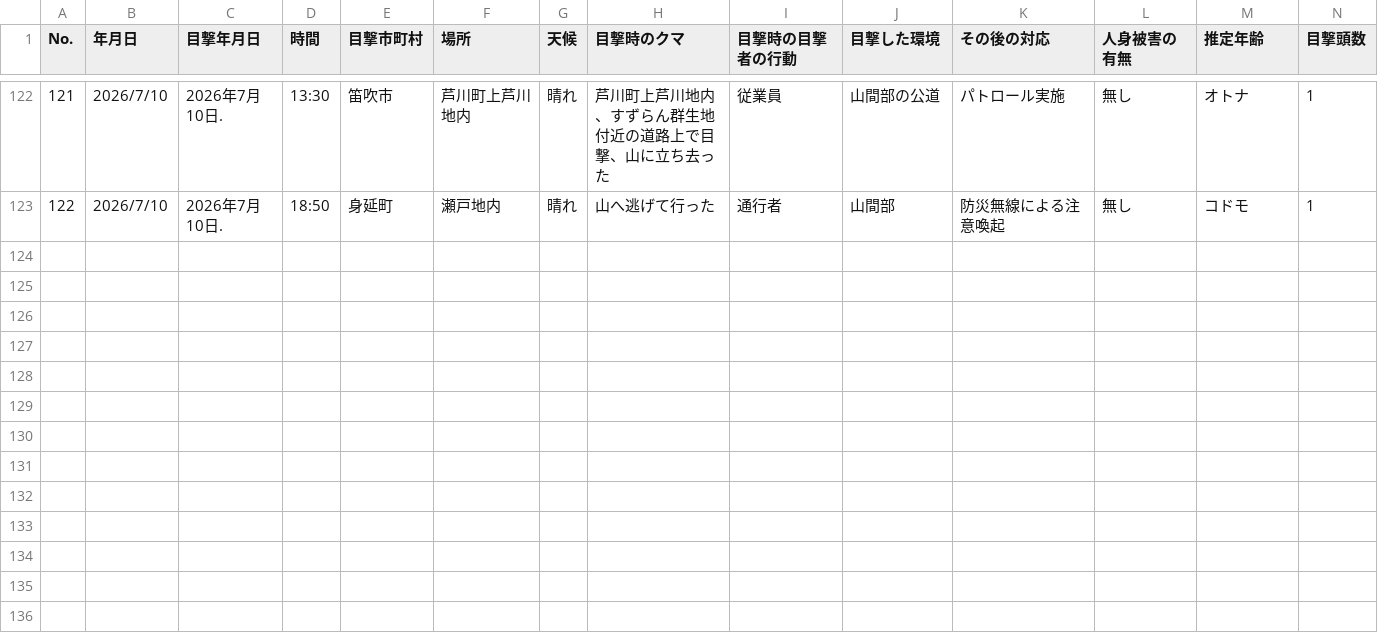
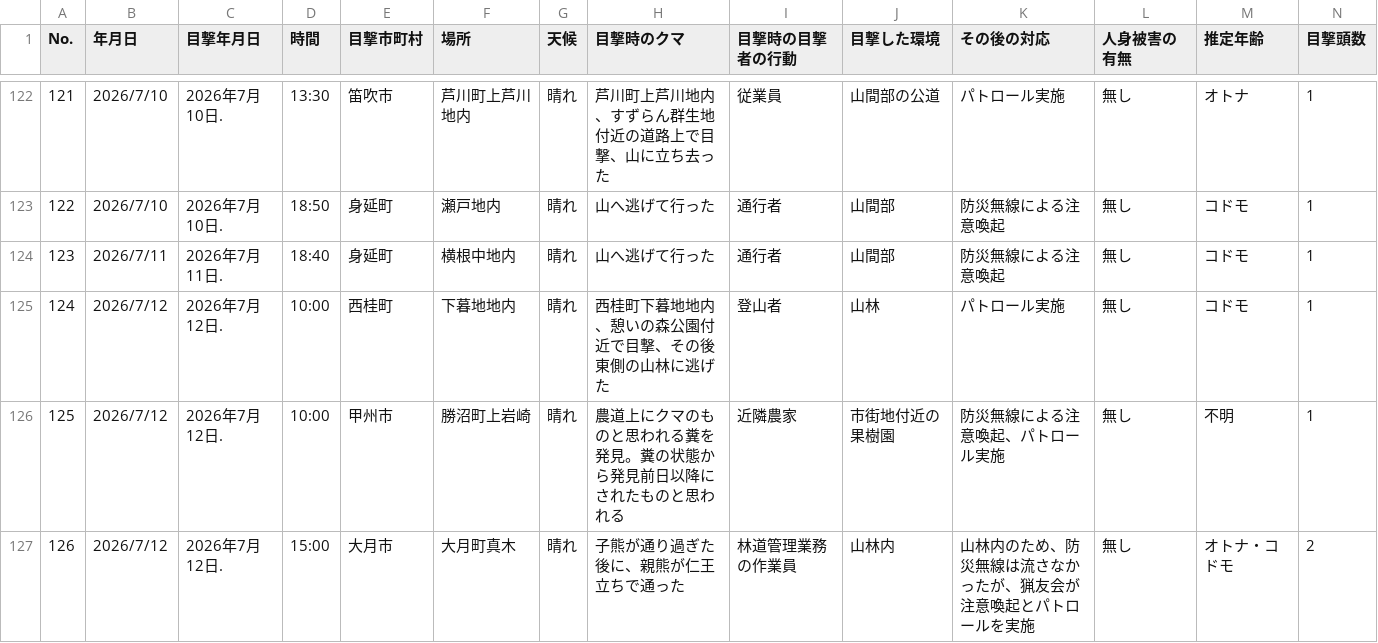
Before and after one commit to shingen-py/sample_20260808, a CSV file: data/2026kumadata.csv, drawn as a sheet; only a part is shown, gaps mark what is left out; rows hold the shown columns only; the diff names each change by its address in the sheet, - before the commit and + after, or states it on an @@ line.

```diff
--- a/data/2026kumadata.csv
+++ b/data/2026kumadata.csv
+row 124: 123 | 2026/7/11 | 2026年7月11日. | 18:40 | 身延町 | 横根中地内 | 晴れ | 山へ逃げて行った | 通行者 | 山間部 | 防災無線による注意喚起 | 無し | コドモ | 1
+row 125: 124 | 2026/7/12 | 2026年7月12日. | 10:00 | 西桂町 | 下暮地地内 | 晴れ | 西桂町下暮地地内、憩いの森公園付近で目撃、その後東側の山林に逃げた | 登山者 | 山林 | パトロール実施 | 無し | コドモ | 1
+row 126: 125 | 2026/7/12 | 2026年7月12日. | 10:00 | 甲州市 | 勝沼町上岩崎 | 晴れ | 農道上にクマのものと思われる糞を発見。糞の状態から発見前日以降にされたものと思われる | 近隣農家 | 市街地付近の果樹園 | 防災無線による注意喚起、パトロール実施 | 無し | 不明 | 1
+row 127: 126 | 2026/7/12 | 2026年7月12日. | 15:00 | 大月市 | 大月町真木 | 晴れ | 子熊が通り過ぎた後に、親熊が仁王立ちで通った | 林道管理業務の作業員 | 山林内 | 山林内のため、防災無線は流さなかったが、猟友会が注意喚起とパトロールを実施 | 無し | オトナ・コドモ | 2
```
Also changed, not shown: data/2026kumadata_new.csv, 1 other file.
